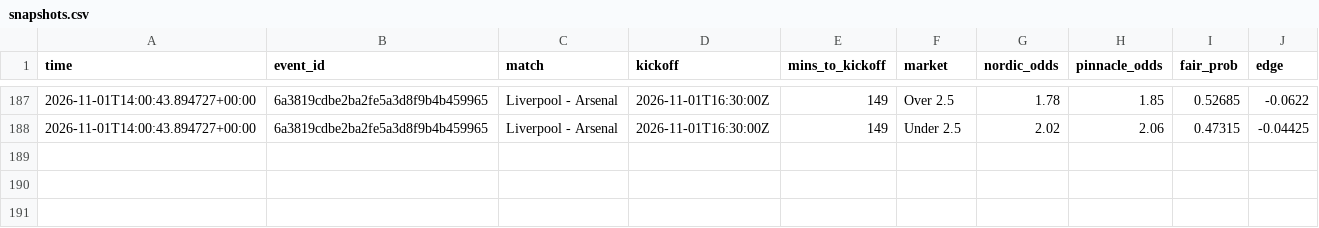
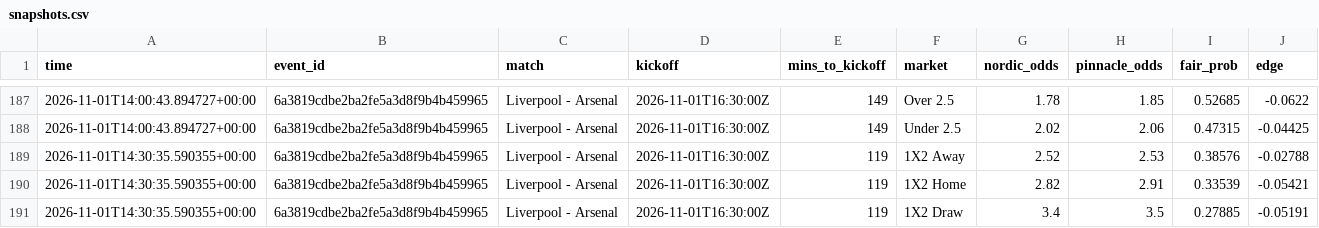
Before and after one commit to Andyabb99/odds-logger, a CSV file: snapshots.csv, drawn as a sheet; only a part is shown, gaps mark what is left out.

```diff
--- a/snapshots.csv
+++ b/snapshots.csv
@@ -188 +188,4 @@ time,event_id,match,kickoff,mins_to_kickoff,market,nordic_odds,pinnacle_odds,fai
 2026-11-01T14:00:43.894727+00:00,6a3819cdbe2ba2fe5a3d8f9b4b459965,Liverpool - Arsenal,2026-11-01T16:30:00Z,149,Under 2.5,2.02,2.06,0.47315,-0.04425
+2026-11-01T14:30:35.590355+00:00,6a3819cdbe2ba2fe5a3d8f9b4b459965,Liverpool - Arsenal,2026-11-01T16:30:00Z,119,1X2 Away,2.52,2.53,0.38576,-0.02788
+2026-11-01T14:30:35.590355+00:00,6a3819cdbe2ba2fe5a3d8f9b4b459965,Liverpool - Arsenal,2026-11-01T16:30:00Z,119,1X2 Home,2.82,2.91,0.33539,-0.05421
+2026-11-01T14:30:35.590355+00:00,6a3819cdbe2ba2fe5a3d8f9b4b459965,Liverpool - Arsenal,2026-11-01T16:30:00Z,119,1X2 Draw,3.4,3.5,0.27885,-0.05191
```
Also changed, not shown: 1 other file.
